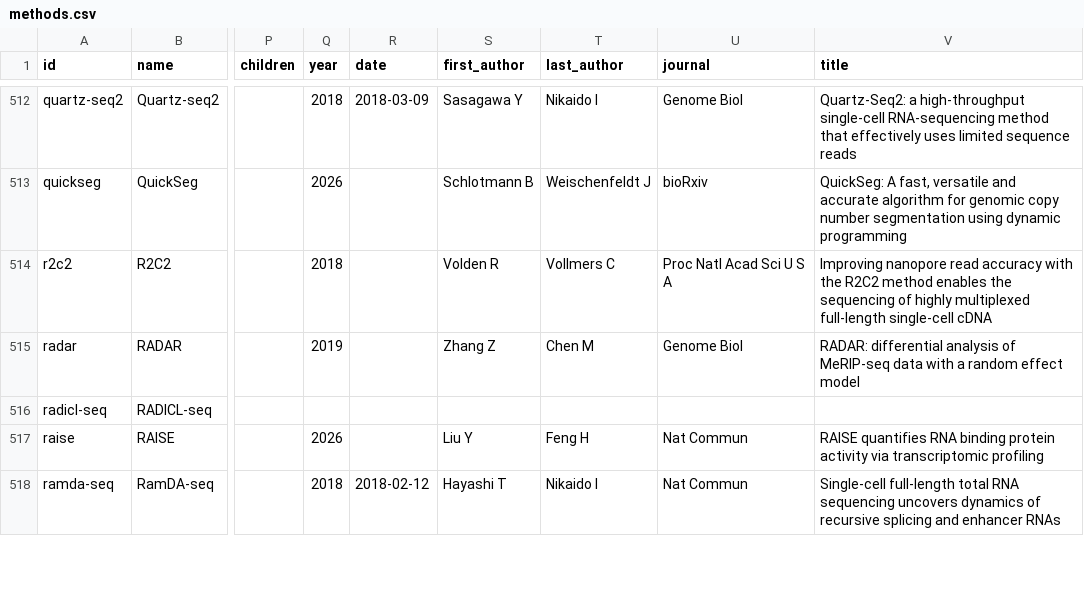
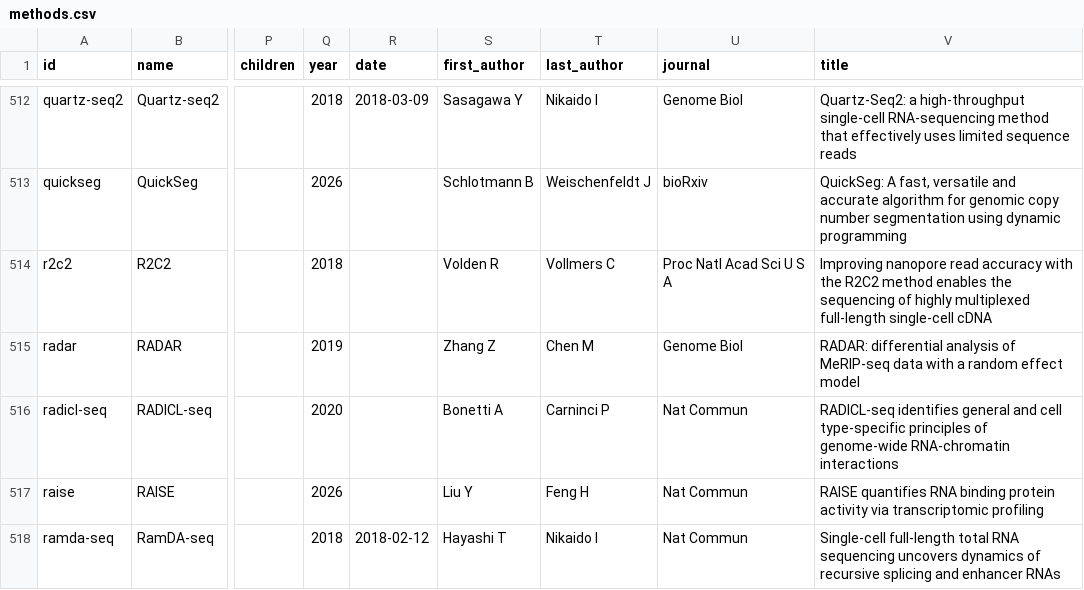
Before and after one commit to RobertT4n/Seq-Browser, a CSV file: docs/methods.csv, drawn as a sheet; only a part is shown, gaps mark what is left out; the diff covers the shown part only; the diff names each change by its address in the sheet, - before the commit and + after, or states it on an @@ line.

```diff
--- a/docs/methods.csv
+++ b/docs/methods.csv
-Q516 (year): (empty)
+Q516 (year): 2020
-S516 (first_author): (empty)
+S516 (first_author): Bonetti A
-T516 (last_author): (empty)
+T516 (last_author): Carninci P
-U516 (journal): (empty)
+U516 (journal): Nat Commun
-V516 (title): (empty)
+V516 (title): RADICL-seq identifies general and cell type-specific principles of genome-wide RNA-chromatin interactions
```
Also changed, not shown: 75 edited cells elsewhere in this file, 18 other files.
